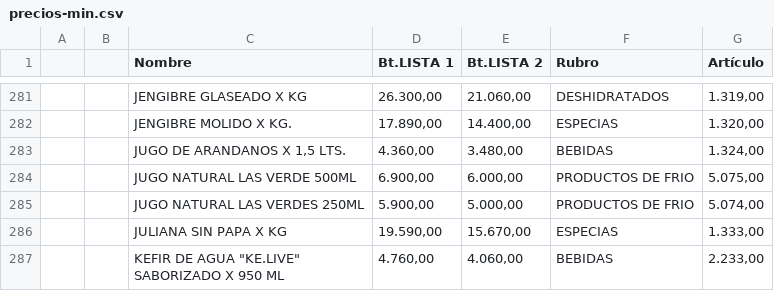
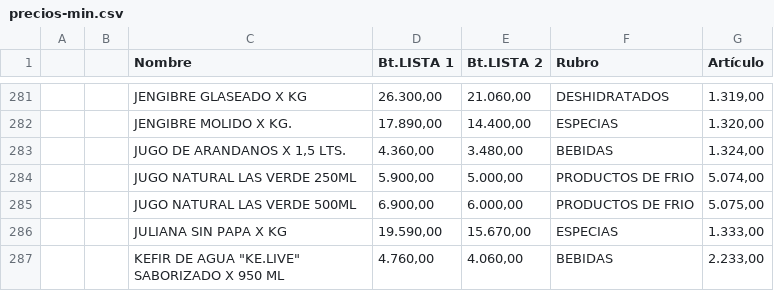
Before and after one commit to paladear/paladeartienda-test, a CSV file: precios-min.csv, drawn as a sheet; only a part is shown, gaps mark what is left out; removed rows and columns are numbered as before the commit, all else as after; the diff names each change by its address in the sheet, - before the commit and + after, or states it on an @@ line.

Commit message:
Precios desde E-Pyme (590 productos)

```diff
--- a/precios-min.csv
+++ b/precios-min.csv
+row 284:  |  | JUGO NATURAL LAS VERDE 250ML | 5.900,00 | 5.000,00 | PRODUCTOS DE FRIO | 5.074,00
-row 285:  |  | JUGO NATURAL LAS VERDES 250ML | 5.900,00 | 5.000,00 | PRODUCTOS DE FRIO | 5.074,00
```
Also changed, not shown: 1 other file.
